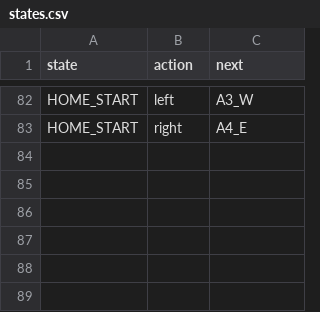
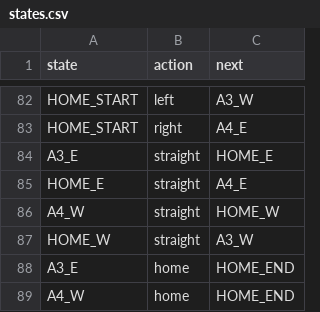
Before and after one commit to senni401002nakagawa-sys/random-walk, a CSV file: states.csv, drawn as a sheet; only a part is shown, gaps mark what is left out.

Commit message:
update states

```diff
--- a/states.csv
+++ b/states.csv
@@ -83 +83,7 @@ HOME_START,left,A3_W
 HOME_START,right,A4_E
+A3_E,straight,HOME_E
+HOME_E,straight,A4_E
+A4_W,straight,HOME_W
+HOME_W,straight,A3_W
+A3_E,home,HOME_END
+A4_W,home,HOME_END
```
